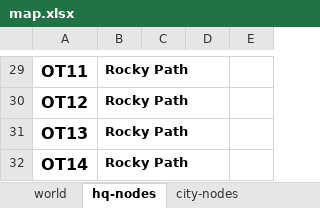
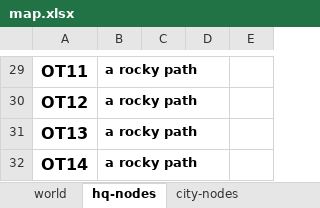
Before and after one commit to sixthgear/texty, an Excel workbook: stories/colddeadwater/data/map.xlsx, sheet hq-nodes, drawn as a sheet; only a part is shown, gaps mark what is left out; values as stored, in another font and other column widths than the file's, no borders; the diff covers the shown part only; the diff names each change by its address in the sheet, - before the commit and + after, or states it on an @@ line.

```diff
--- a/stories/colddeadwater/data/map.xlsx (sheet hq-nodes)
+++ b/stories/colddeadwater/data/map.xlsx (sheet hq-nodes)
-B29:B32: Rocky Path
+B29:B32: a rocky path
```
Also changed, not shown: 25 edited cells elsewhere in this sheet, sheet world, 7 other files.
